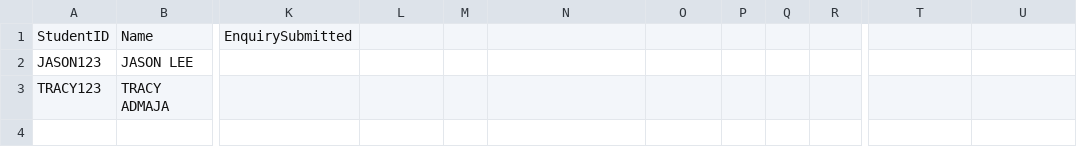
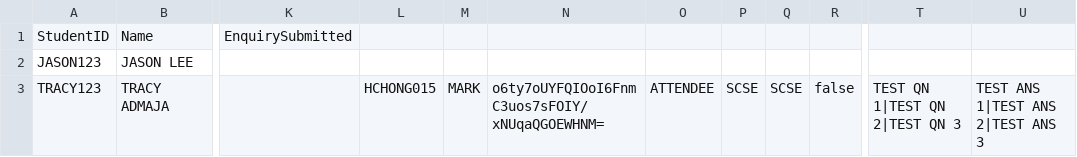
Before and after one commit to huaizhic/OOP-camp-management-system, a CSV file: attendee.csv, drawn as a sheet; only a part is shown, gaps mark what is left out; the diff names each change by its address in the sheet, - before the commit and + after, or states it on an @@ line.

```diff
--- a/attendee.csv
+++ b/attendee.csv
-L3: (empty)
+L3: HCHONG015
-M3: (empty)
+M3: MARK
-N3: (empty)
+N3: o6ty7oUYFQIOoI6FnmC3uos7sFOIY/xNUqaQGOEWHNM=
-O3: (empty)
+O3: ATTENDEE
-P3: (empty)
+P3: SCSE
-Q3: (empty)
+Q3: SCSE
-R3: (empty)
+R3: false
-T3: (empty)
+T3: TEST QN 1|TEST QN 2|TEST QN 3
-U3: (empty)
+U3: TEST ANS 1|TEST ANS 2|TEST ANS 3
```
Also changed, not shown: student.csv, 2 other files.
